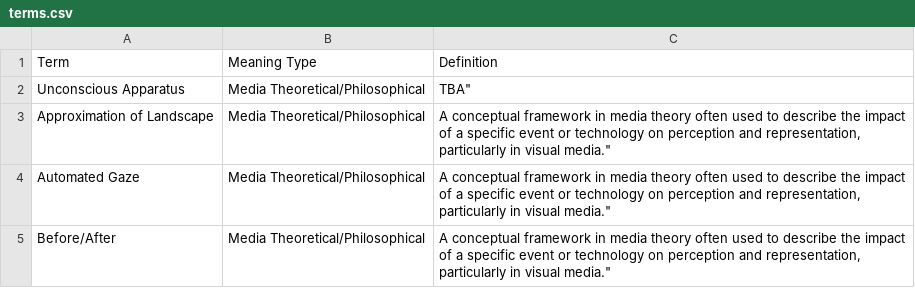
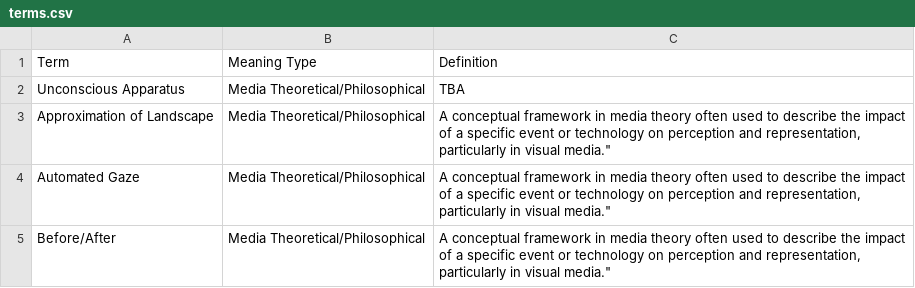
Before and after one commit to eric-corduroy/geospatial-narratives, a CSV file: terms.csv, drawn as a sheet; only a part is shown.

Commit message:
Update terms.csv

```diff
--- a/terms.csv
+++ b/terms.csv
@@ -1,3 +1,3 @@
 Term,Meaning Type,Definition
-Unconscious Apparatus,Media Theoretical/Philosophical,"TBA"""
+Unconscious Apparatus,Media Theoretical/Philosophical,TBA
 Approximation of Landscape,Media Theoretical/Philosophical,"A conceptual framework in media theory often used to describe the impact of a specific event or technology on perception and representation, particularly in visual media."""
```
